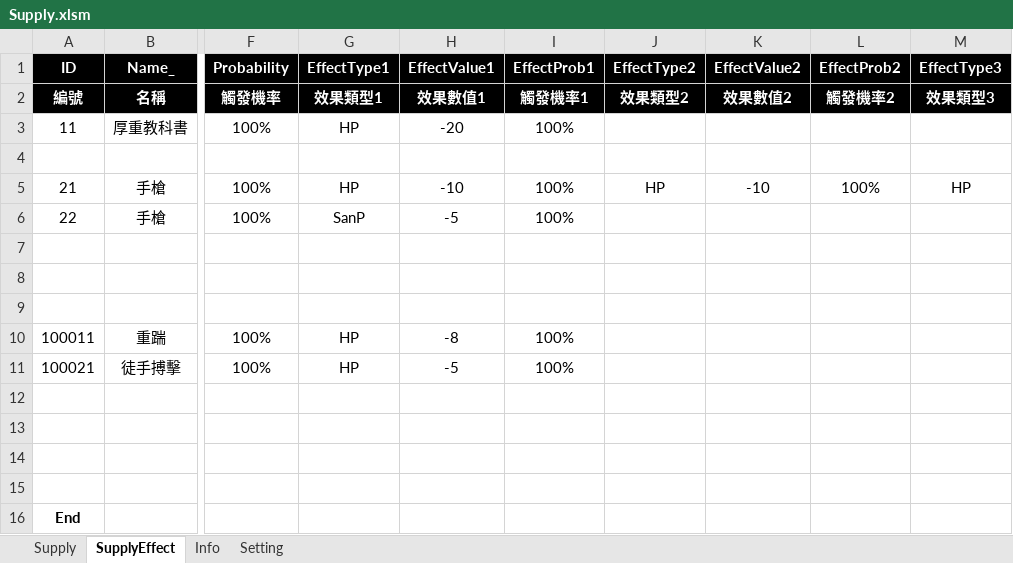
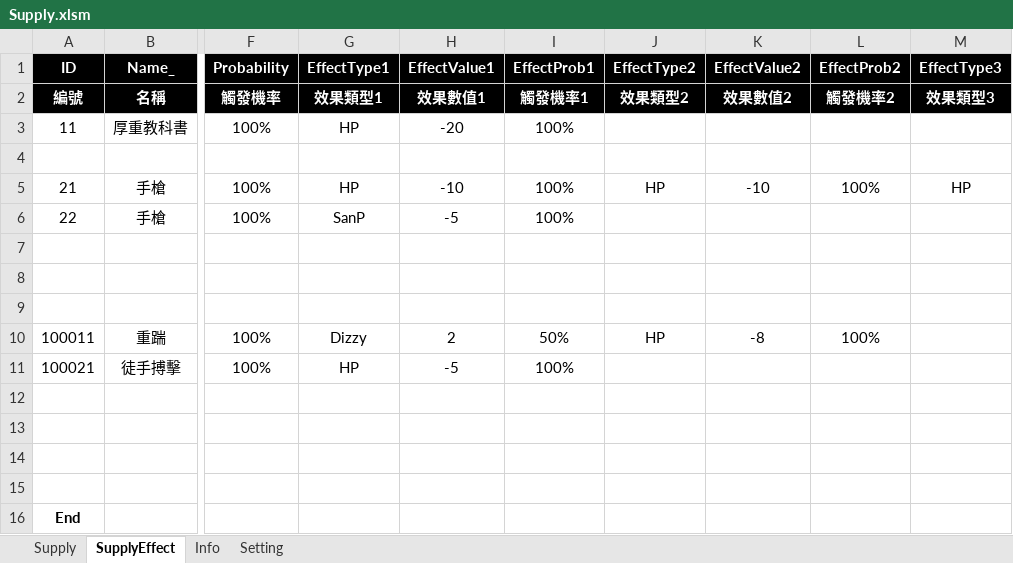
Before and after one commit to scozfortest/thedoor, an Excel workbook: Design/Supply.xlsm, sheet SupplyEffect, drawn as a sheet; only a part is shown, gaps mark what is left out; values as stored, in another font and other column widths than the file's, no borders; the diff names each change by its address in the sheet, - before the commit and + after, or states it on an @@ line.

```diff
--- a/Design/Supply.xlsm (sheet SupplyEffect)
+++ b/Design/Supply.xlsm (sheet SupplyEffect)
-G10 (EffectType1): HP
+G10 (EffectType1): Dizzy
-H10 (EffectValue1): -8
+H10 (EffectValue1): 2
-I10 (EffectProb1): 100%
+I10 (EffectProb1): 50%
-J10 (EffectType2): (empty)
+J10 (EffectType2): HP
-K10 (EffectValue2): (empty)
+K10 (EffectValue2): -8
-L10 (EffectProb2): (empty)
+L10 (EffectProb2): 100%
```
Also changed, not shown: sheet Supply, Design/Monster.xlsm, 55 other files.
